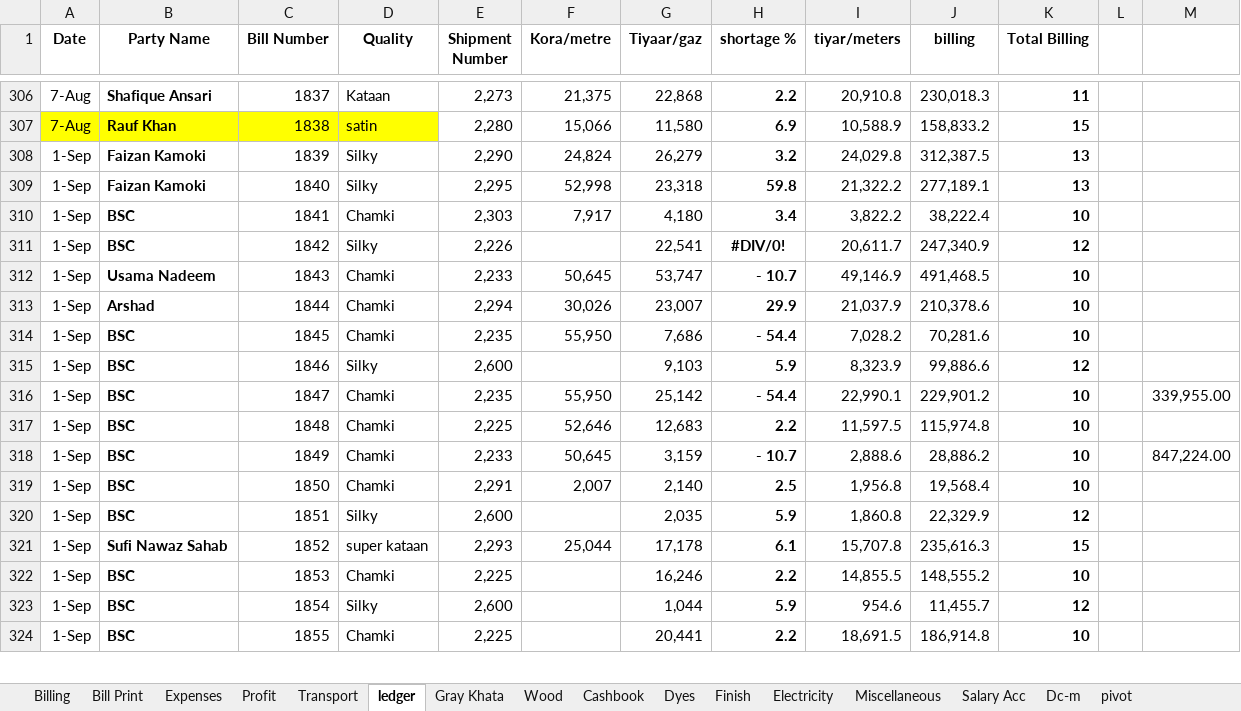
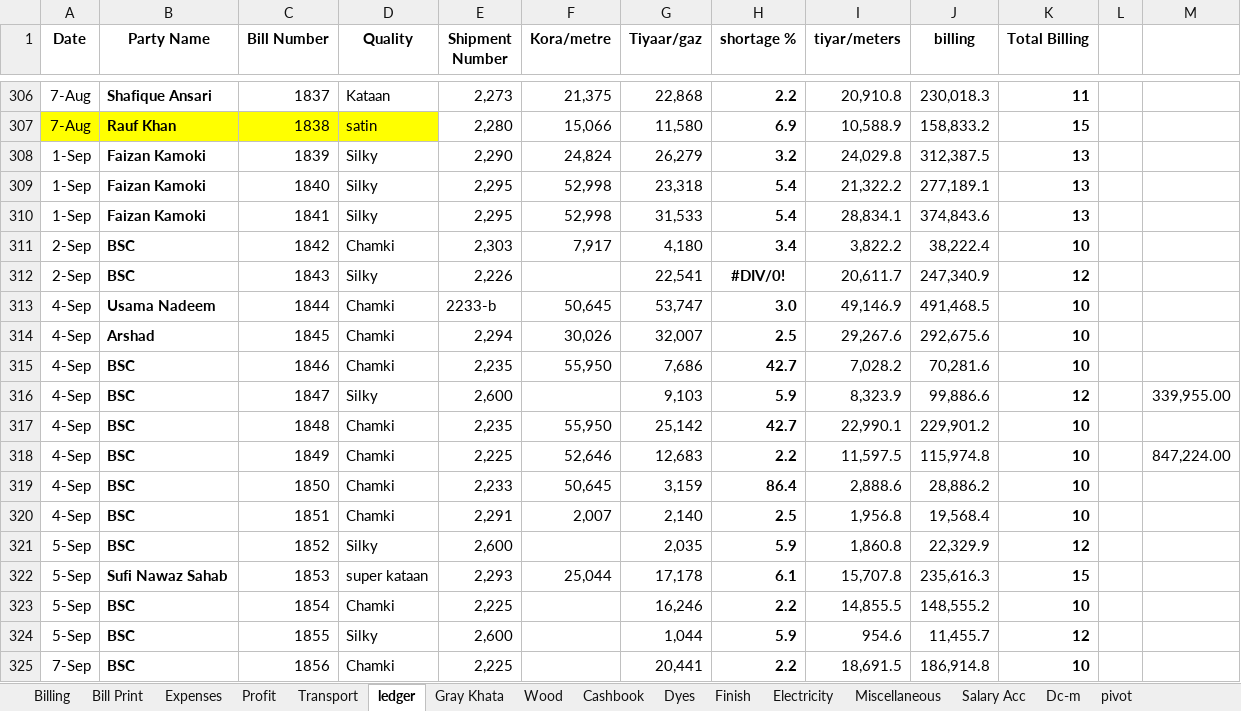
Before and after one commit to omerrazzaq4/Alhamd_April, an Excel workbook: Factory_Khata_April.xlsx, sheet ledger, drawn as a sheet; only a part is shown, gaps mark what is left out; values as stored, in another font and other column widths than the file's, no borders; charts and pictures and conditional formats and table styles not drawn; removed rows and columns are numbered as before the commit, all else as after; the diff covers the shown part only; the diff names each change by its address in the sheet, - before the commit and + after, or states it on an @@ line.

```diff
--- a/Factory_Khata_April.xlsx (sheet ledger)
+++ b/Factory_Khata_April.xlsx (sheet ledger)
-H309 (shortage %): 59.8
+H309 (shortage %): 5.4
+row 310: 1-Sep | Faizan Kamoki | 1841 | Silky | 2,295 | 52,998 | 31,533 | 5.4 | 28,834.1 | 374,843.6 | 13
-A311:A312 (Date): 1-Sep
+A311:A312 (Date): 2-Sep
-C311 (Bill Number): 1841
+C311 (Bill Number): 1842
-C312 (Bill Number): 1842
+C312 (Bill Number): 1843
-A313 (Date): 1-Sep
+A313 (Date): 4-Sep
-C313 (Bill Number): 1843
+C313 (Bill Number): 1844
-E313 (Shipment Number): 2,233
+E313 (Shipment Number): 2233-b
-H313 (shortage %): - 10.7
+H313 (shortage %): 3.0
-row 313: 1-Sep | Arshad | 1844 | Chamki | 2,294 | 30,026 | 23,007 | 29.9 | 21,037.9 | 210,378.6 | 10
+row 314: 4-Sep | Arshad | 1845 | Chamki | 2,294 | 30,026 | 32,007 | 2.5 | 29,267.6 | 292,675.6 | 10
-A315:A320 (Date): 1-Sep
+A315:A320 (Date): 4-Sep
-C315 (Bill Number): 1845
+C315 (Bill Number): 1846
-H315 (shortage %): - 54.4
+H315 (shortage %): 42.7
-C316 (Bill Number): 1846
+C316 (Bill Number): 1847
-M316: (empty)
+M316: 339,955.00
-C317 (Bill Number): 1847
+C317 (Bill Number): 1848
-H317 (shortage %): - 54.4
+H317 (shortage %): 42.7
-M317: 339,955.00
+M317: (empty)
-C318 (Bill Number): 1848
+C318 (Bill Number): 1849
-M318: (empty)
+M318: 847,224.00
-C319 (Bill Number): 1849
+C319 (Bill Number): 1850
-H319 (shortage %): - 10.7
+H319 (shortage %): 86.4
-M319: 847,224.00
+M319: (empty)
-C320 (Bill Number): 1850
+C320 (Bill Number): 1851
-A321:A324 (Date): 1-Sep
+A321:A324 (Date): 5-Sep
-C321 (Bill Number): 1851
+C321 (Bill Number): 1852
-C322 (Bill Number): 1852
+C322 (Bill Number): 1853
-C323 (Bill Number): 1853
+C323 (Bill Number): 1854
-C324 (Bill Number): 1854
+C324 (Bill Number): 1855
-A325 (Date): 1-Sep
+A325 (Date): 7-Sep
-C325 (Bill Number): 1855
+C325 (Bill Number): 1856
```
Also changed, not shown: 3 added rows, 3 removed rows, 55 edited cells and cell formats elsewhere in this sheet, sheet pivot, sheet Billing, sheet Cashbook, sheet Profit, sheet Bill Print, sheet Expenses, 1 more sheet, formulas that keep their value.
